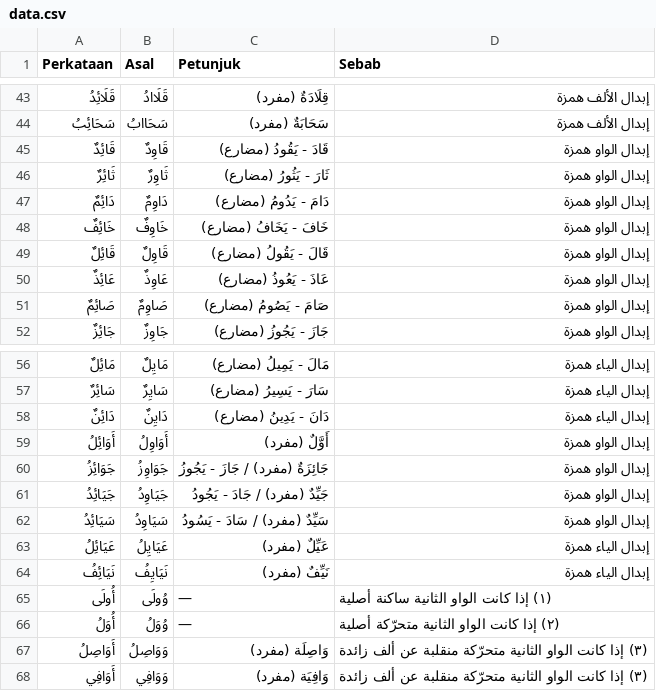
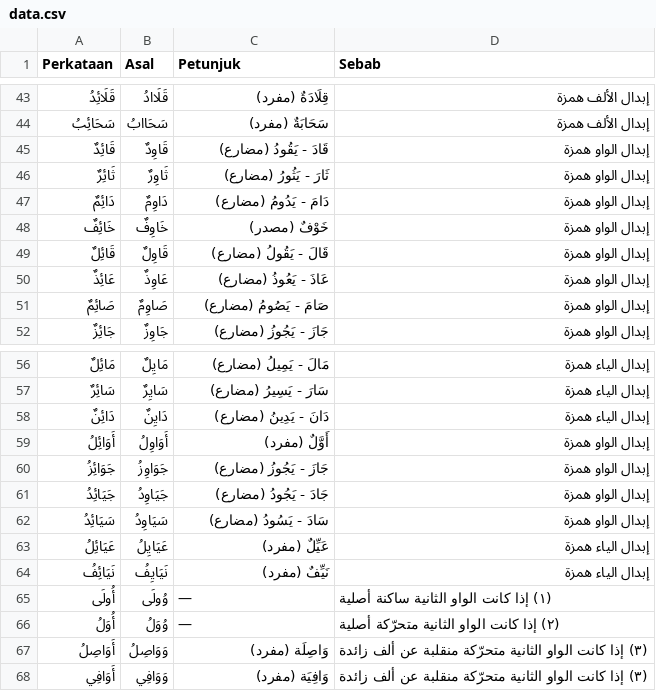
Before and after one commit to Qazero26/sorof-game-ibdal-, a CSV file: data.csv, drawn as a sheet; only a part is shown, gaps mark what is left out.

Commit message:
Update Arabic entries and hint texts
Correct Arabic data and corresponding hints for ibdal exercises. In data.csv, adjust entries for خَائِفٌ (use خَوْفٌ (مصدر)) and update جَوَائِزُ, جَيَائِدُ, سَيَائِدُ rows to use verb forms. In ibdal-game.html, update the Petunjuk fields to match the corrected CSV: خَائِفٌ -> خَوْفٌ (مصدر) and change the three جـ/سـ entries to show the verb roots with (مضارع). These edits align the UI hints with the corrected morphological descriptions.

```diff
--- a/data.csv
+++ b/data.csv
@@ -47,3 +47,3 @@
 دَائِمٌ,دَاوِمٌ,دَامَ - يَدُومُ (مضارع),إبدال الواو همزة
-خَائِفٌ,خَاوِفٌ,خَافَ - يَخَافُ (مضارع),إبدال الواو همزة
+خَائِفٌ,خَاوِفٌ,خَوْفٌ (مصدر),إبدال الواو همزة
 قَائِلٌ,قَاوِلٌ,قَالَ - يَقُولُ (مضارع),إبدال الواو همزة
@@ -59,5 +59,5 @@
 أَوَائِلُ,أَوَاوِلُ,أَوَّلٌ (مفرد),إبدال الواو همزة
-جَوَائِزُ,جَوَاوِزُ,جَائِزَةٌ (مفرد) / جَازَ - يَجُوزُ,إبدال الواو همزة
-جَيَائِدُ,جَيَاوِدُ,جَيِّدٌ (مفرد) / جَادَ - يَجُودُ,إبدال الواو همزة
-سَيَائِدُ,سَيَاوِدُ,سَيِّدٌ (مفرد) / سَادَ - يَسُودُ,إبدال الواو همزة
+جَوَائِزُ,جَوَاوِزُ,جَازَ - يَجُوزُ (مضارع),إبدال الواو همزة
+جَيَائِدُ,جَيَاوِدُ,جَادَ - يَجُودُ (مضارع),إبدال الواو همزة
+سَيَائِدُ,سَيَاوِدُ,سَادَ - يَسُودُ (مضارع),إبدال الواو همزة
 عَيَائِلُ,عَيَايِلُ,عَيِّلٌ (مفرد),إبدال الياء همزة
```
Also changed, not shown: 1 other file.
